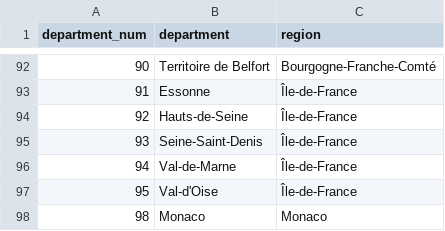
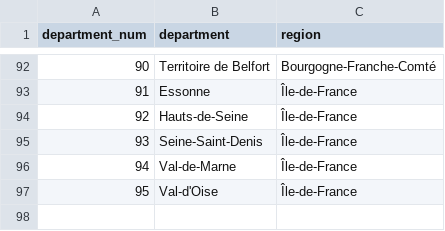
Before and after one commit to pineapple-bois/Michelin_Rated_Restaurants, a CSV file: data/France/departments.csv, drawn as a sheet; only a part is shown, gaps mark what is left out; the diff names each change by its address in the sheet, - before the commit and + after, or states it on an @@ line.

```diff
--- a/data/France/departments.csv
+++ b/data/France/departments.csv
-row 98: 98 | Monaco | Monaco
```
